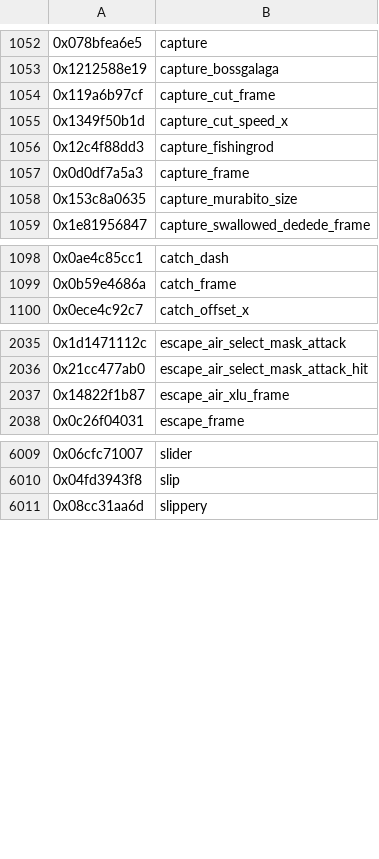
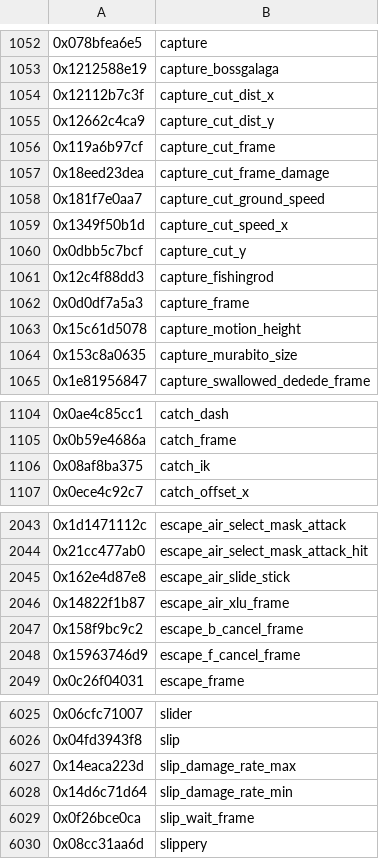
Before and after one commit to ultimate-research/param-labels, a CSV file: ParamLabels.csv, drawn as a sheet; only a part is shown, gaps mark what is left out; the diff covers the shown part only.

Commit message:
21 various fighter params

```diff
--- a/ParamLabels.csv
+++ b/ParamLabels.csv
@@ -1053,6 +1053,12 @@
 0x1212588e19,capture_bossgalaga
+0x12112b7c3f,capture_cut_dist_x
+0x12662c4ca9,capture_cut_dist_y
 0x119a6b97cf,capture_cut_frame
+0x18eed23dea,capture_cut_frame_damage
+0x181f7e0aa7,capture_cut_ground_speed
 0x1349f50b1d,capture_cut_speed_x
+0x0dbb5c7bcf,capture_cut_y
 0x12c4f88dd3,capture_fishingrod
 0x0d0df7a5a3,capture_frame
+0x15c61d5078,capture_motion_height
 0x153c8a0635,capture_murabito_size
@@ -1099,2 +1105,3 @@
 0x0b59e4686a,catch_frame
+0x08af8ba375,catch_ik
 0x0ece4c92c7,catch_offset_x
@@ -2036,3 +2044,6 @@
 0x21cc477ab0,escape_air_select_mask_attack_hit
+0x162e4d87e8,escape_air_slide_stick
 0x14822f1b87,escape_air_xlu_frame
+0x158f9bc9c2,escape_b_cancel_frame
+0x15963746d9,escape_f_cancel_frame
 0x0c26f04031,escape_frame
@@ -6010,2 +6026,5 @@
 0x04fd3943f8,slip
+0x14eaca223d,slip_damage_rate_max
+0x14d6c71d64,slip_damage_rate_min
+0x0f26bce0ca,slip_wait_frame
 0x08cc31aa6d,slippery
```
Also changed, not shown: 9 added rows elsewhere in this file.
